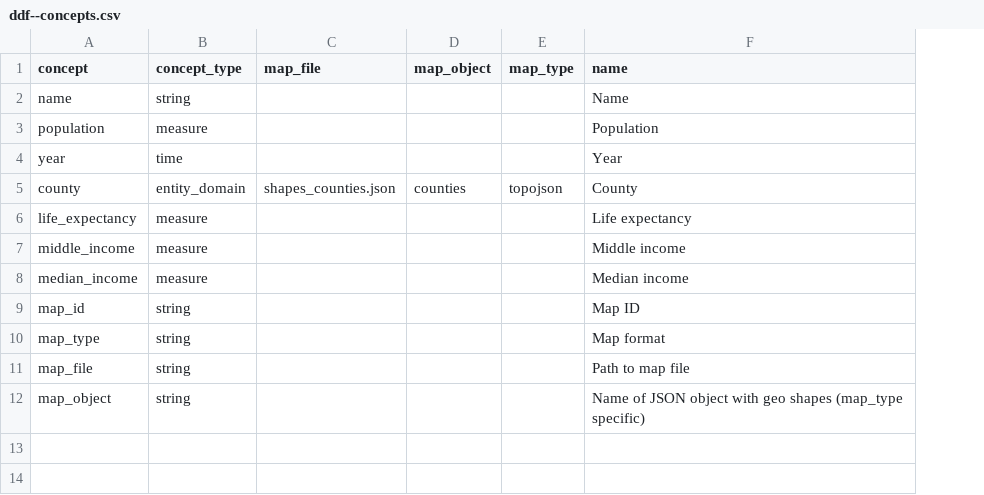
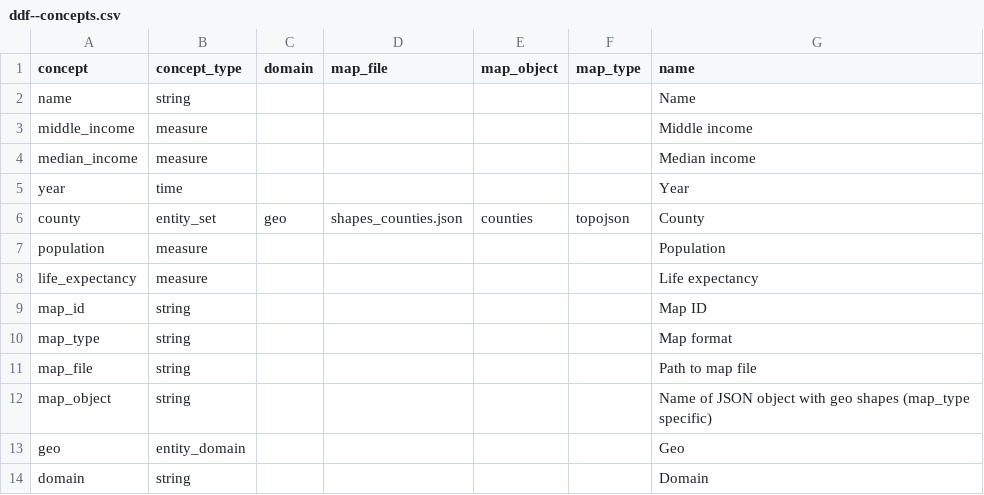
Before and after one commit to cjbackman/ddf--local_plan--scb, a CSV file: output/ddf--concepts.csv, drawn as a sheet; removed rows and columns are numbered as before the commit, all else as after; the diff names each change by its address in the sheet, - before the commit and + after, or states it on an @@ line.

Commit message:
Adding concepts

```diff
--- a/output/ddf--concepts.csv
+++ b/output/ddf--concepts.csv
+column C (domain), empty
-row 5: county | entity_domain | shapes_counties.json | counties | topojson | County
@@ row 4 moved to row 5: year @@
+row 6: county | entity_set | geo | shapes_counties.json | counties | topojson | County
@@ row 3 moved to row 7: population @@
@@ row 6 moved to row 8: life_expectancy @@
+row 13: geo | entity_domain |  |  |  |  | Geo
+row 14: domain | string |  |  |  |  | Domain
```
Also changed, not shown: output/ddf--index.csv, 4 other files.
